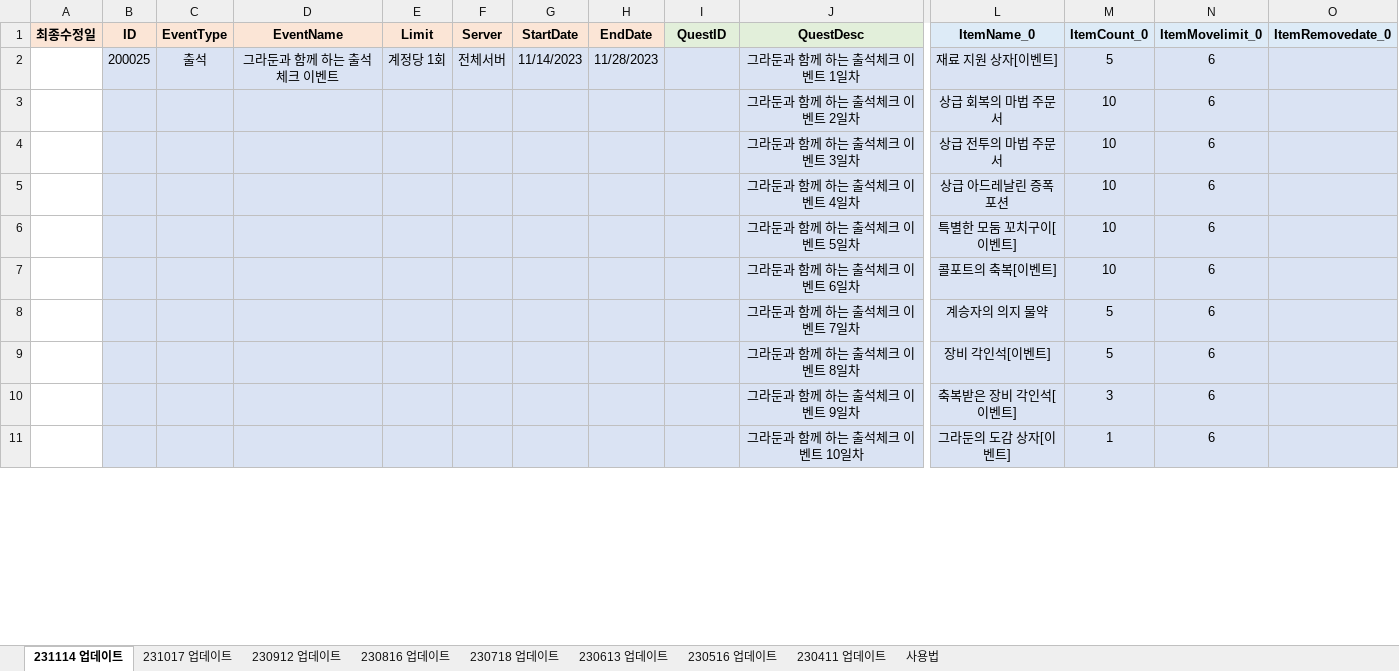
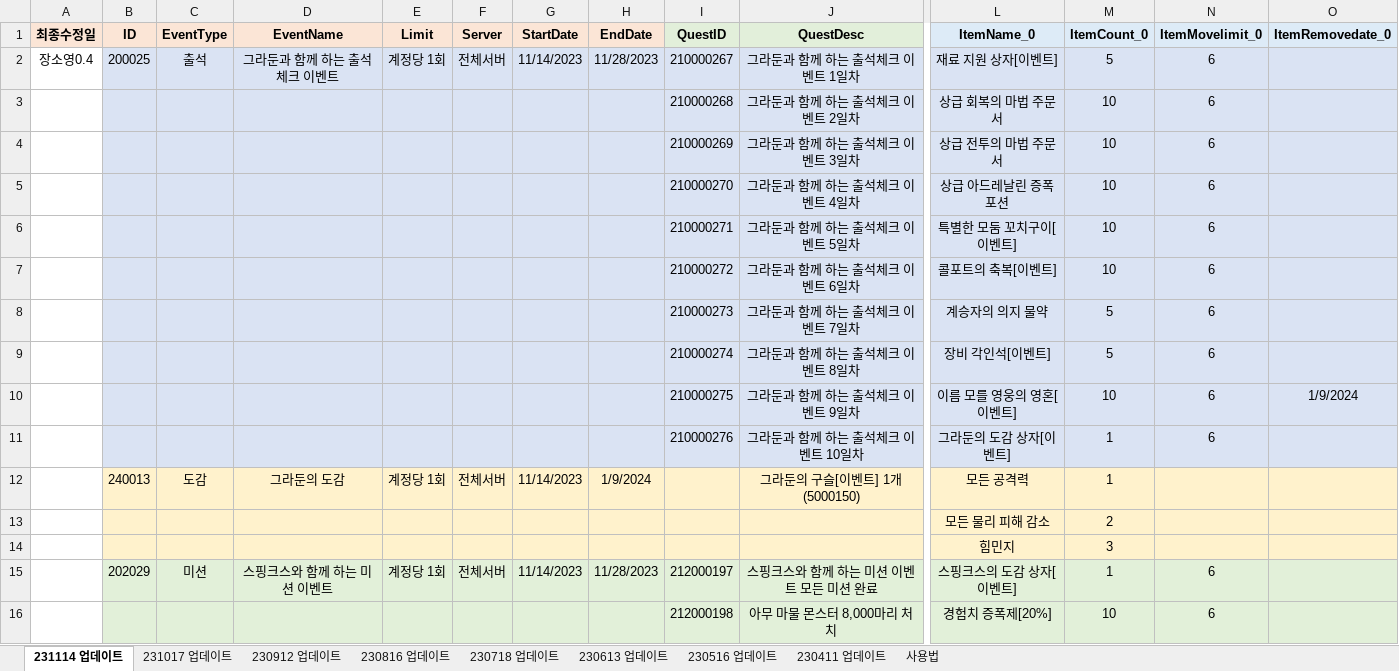
Before and after one commit to SungMinseok/TC_AutoMaker-R2M, an Excel workbook: 이벤트DATA_TW R2M.xlsx, sheet 231114 업데이트, drawn as a sheet; only a part is shown, gaps mark what is left out; values as stored, in another font and other column widths than the file's, no borders; removed rows and columns are numbered as before the commit, all else as after; rows hold the shown columns only; ↵ is a line break in a cell; the diff covers the shown part only; the diff names each change by its address in the sheet, - before the commit and + after, or states it on an @@ line.

```diff
--- a/이벤트DATA_TW R2M.xlsx (sheet 231114 업데이트)
+++ b/이벤트DATA_TW R2M.xlsx (sheet 231114 업데이트)
-A2 (최종수정일): (empty)
+A2 (최종수정일): 장소영0.4
-I2 (QuestID): (empty)
+I2 (QuestID): 210000267
-I3 (QuestID): (empty)
+I3 (QuestID): 210000268
-I4 (QuestID): (empty)
+I4 (QuestID): 210000269
-I5 (QuestID): (empty)
+I5 (QuestID): 210000270
-I6 (QuestID): (empty)
+I6 (QuestID): 210000271
-I7 (QuestID): (empty)
+I7 (QuestID): 210000272
-I8 (QuestID): (empty)
+I8 (QuestID): 210000273
-I9 (QuestID): (empty)
+I9 (QuestID): 210000274
-row 10:  |  |  |  |  |  |  |  |  | 그라둔과 함께 하는 출석체크 이벤트 9일차 | 축복받은 장비 각인석[이벤트] | 3 | 6
+row 10:  |  |  |  |  |  |  |  | 210000275 | 그라둔과 함께 하는 출석체크 이벤트 9일차 | 이름 모를 영웅의 영혼[이벤트] | 10 | 6 | 1/9/2024
-I11 (QuestID): (empty)
+I11 (QuestID): 210000276
+row 12:  | 240013 | 도감 | 그라둔의 도감 | 계정당 1회 | 전체서버 | 11/14/2023 | 1/9/2024 |  | 그라둔의 구슬[이벤트] 1개 ↵ (5000150) | 모든 공격력 | 1
+row 13:  |  |  |  |  |  |  |  |  |  | 모든 물리 피해 감소 | 2
+row 14:  |  |  |  |  |  |  |  |  |  | 힘민지 | 3
+row 15:  | 202029 | 미션 | 스핑크스와 함께 하는 미션 이벤트 | 계정당 1회 | 전체서버 | 11/14/2023 | 11/28/2023 | 212000197 | 스핑크스와 함께 하는 미션 이벤트 모든 미션 완료 | 스핑크스의 도감 상자[이벤트] | 1 | 6
+row 16:  |  |  |  |  |  |  |  | 212000198 | 아무 마물 몬스터 8,000마리 처치 | 경험치 증폭제[20%] | 10 | 6
```
Also changed, not shown: 20 added rows, 12 removed rows, 36 edited cells and cell formats elsewhere in this sheet, sheet 231017 업데이트, 유료상점DATA_KR R2M.xlsx, 유료상점DATA_TW R2M.xlsx, 10 other files.
